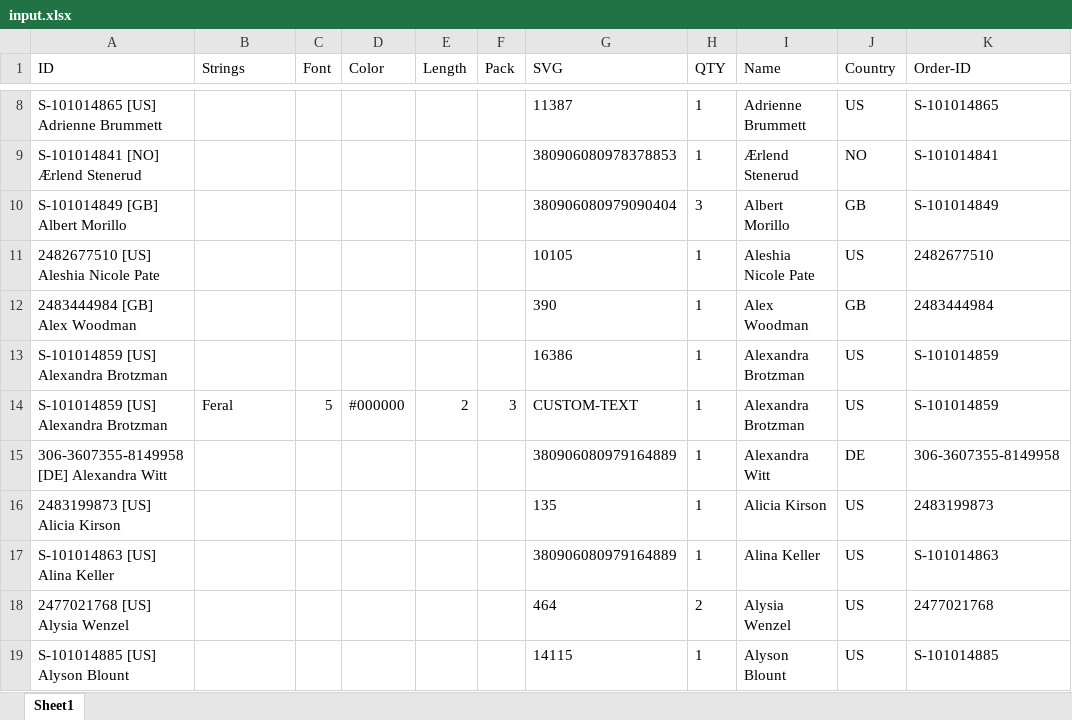
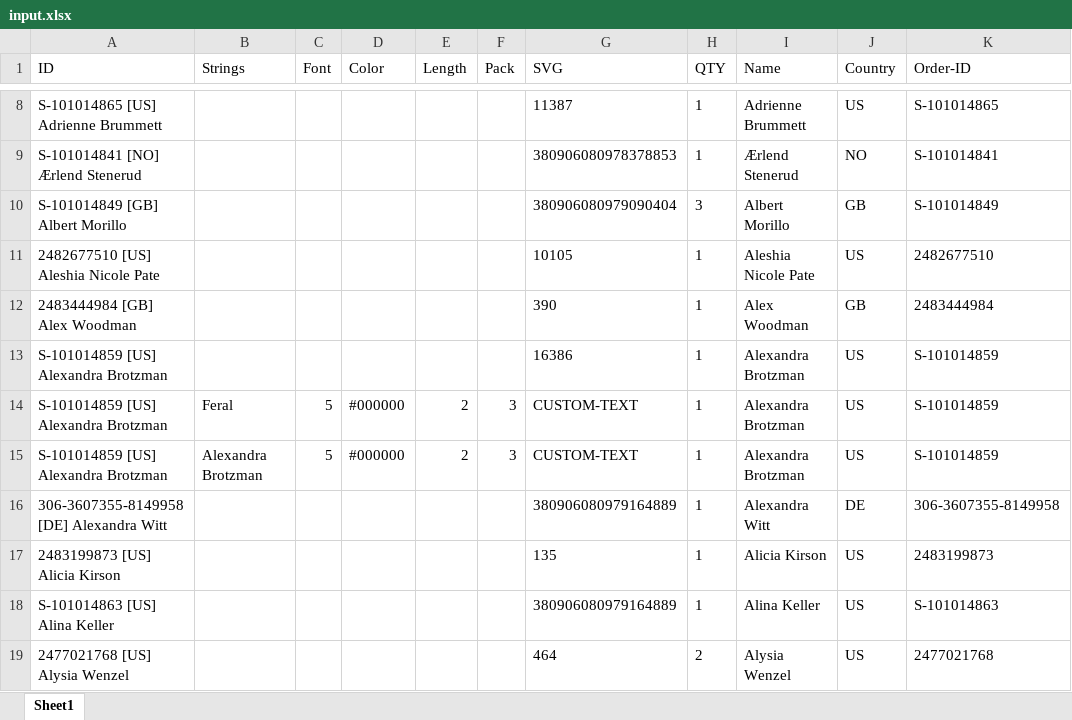
Before and after one commit to apollo-hero/createPDF, an Excel workbook: Input/input.xlsx, sheet Sheet1, drawn as a sheet; only a part is shown, gaps mark what is left out; the shorter side is filled out with more unchanged rows; values as stored, in another font and other column widths than the file's, no borders; conditional formats not drawn; the diff names each change by its address in the sheet, - before the commit and + after, or states it on an @@ line.

```diff
--- a/Input/input.xlsx (sheet Sheet1)
+++ b/Input/input.xlsx (sheet Sheet1)
+row 15: S-101014859 [US] Alexandra Brotzman | Alexandra Brotzman | 5 | #000000 | 2 | 3 | CUSTOM-TEXT | 1 | Alexandra Brotzman | US | S-101014859
```
Also changed, not shown: 28 other files.
